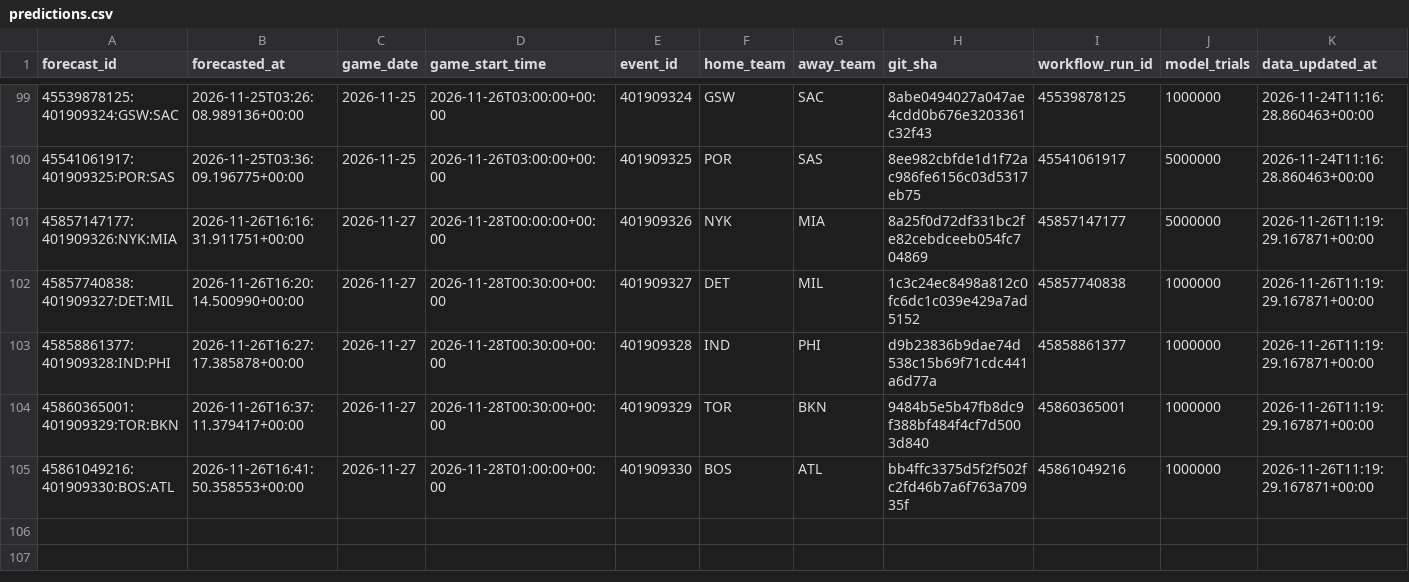
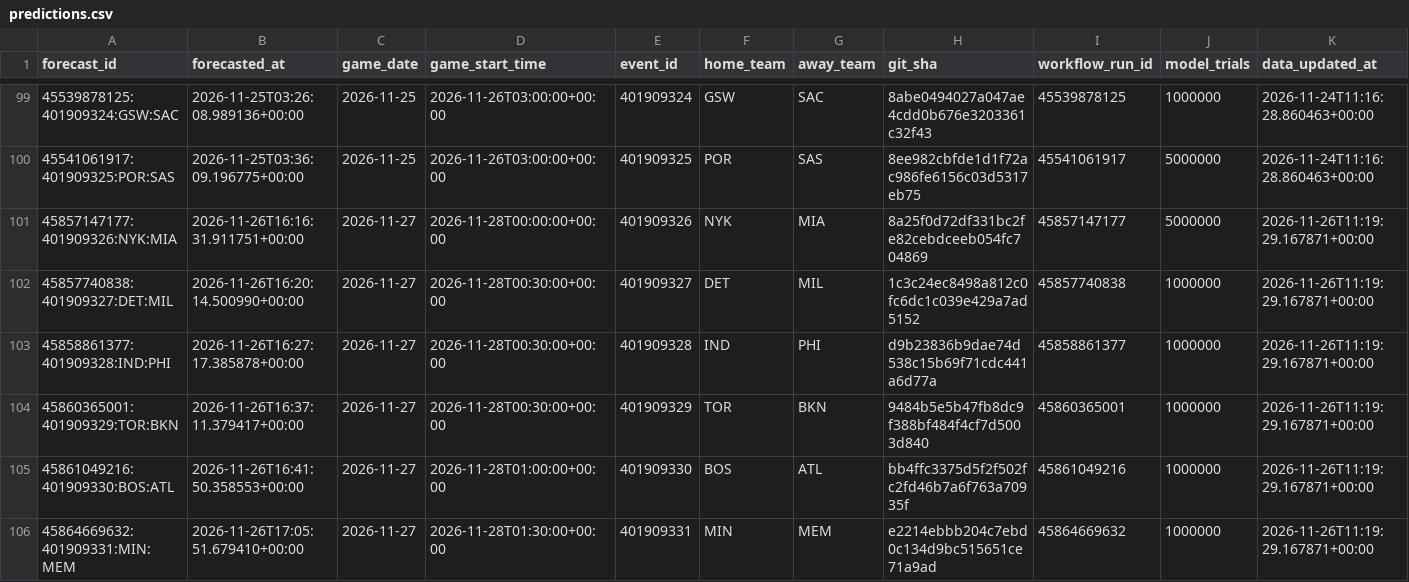
Before and after one commit to dlamb9215/Douglas-Lamb, a CSV file: nba/ledger/predictions.csv, drawn as a sheet; only a part is shown, gaps mark what is left out; rows hold the shown columns only; the diff names each change by its address in the sheet, - before the commit and + after, or states it on an @@ line.

```diff
--- a/nba/ledger/predictions.csv
+++ b/nba/ledger/predictions.csv
+row 106: 45864669632:401909331:MIN:MEM | 2026-11-26T17:05:51.679410+00:00 | 2026-11-27 | 2026-11-28T01:30:00+00:00 | 401909331 | MIN | MEM | e2214ebbb204c7ebd0c134d9bc515651ce71a9ad | 45864669632 | 1000000 | 2026-11-26T11:19:29.167871+00:00
```
